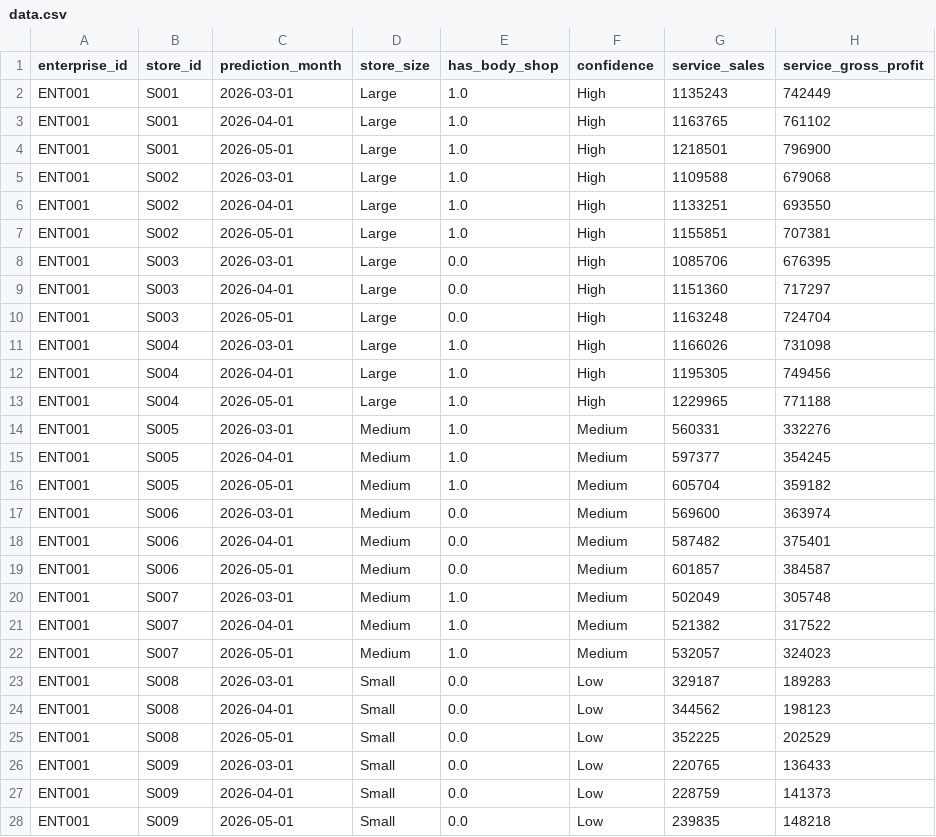
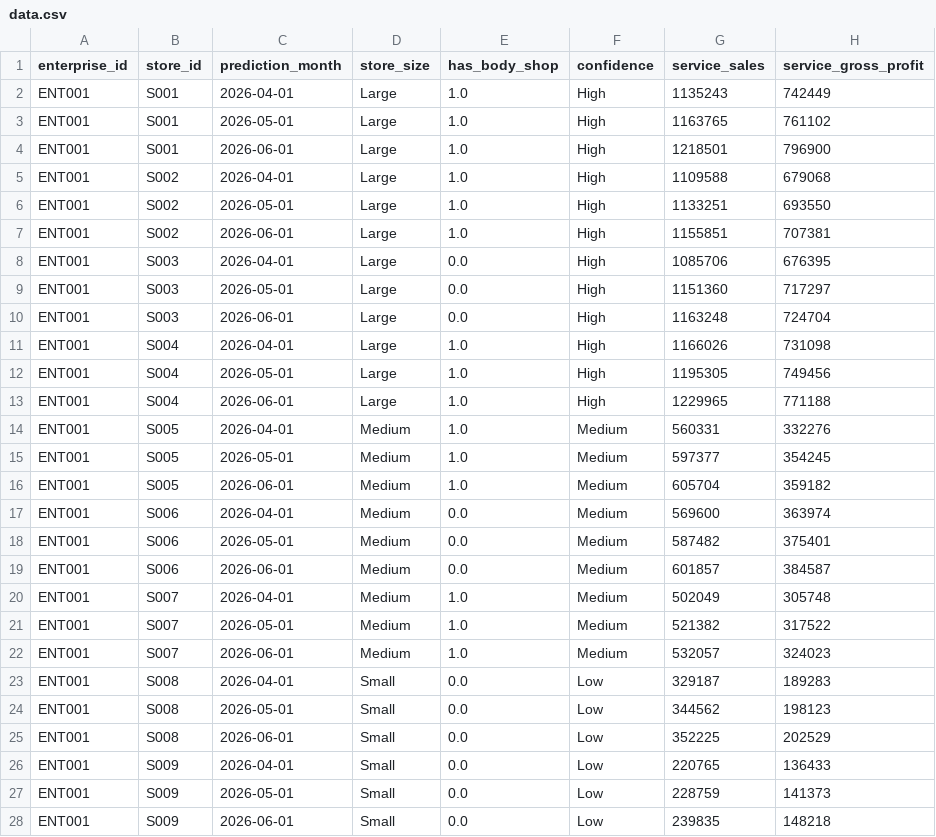
Before and after one commit to Lance-Dsilva/smartgoals-react, a CSV file: public/data/data.csv, drawn as a sheet; only a part is shown; the diff covers the shown part only; the diff names each change by its address in the sheet, - before the commit and + after, or states it on an @@ line.

Commit message:
Change prediction months to April/May/June 2026, all projected

```diff
--- a/public/data/data.csv
+++ b/public/data/data.csv
-C2 (prediction_month): 2026-03-01
+C2 (prediction_month): 2026-04-01
-C3 (prediction_month): 2026-04-01
+C3 (prediction_month): 2026-05-01
-C4 (prediction_month): 2026-05-01
+C4 (prediction_month): 2026-06-01
-C5 (prediction_month): 2026-03-01
+C5 (prediction_month): 2026-04-01
-C6 (prediction_month): 2026-04-01
+C6 (prediction_month): 2026-05-01
-C7 (prediction_month): 2026-05-01
+C7 (prediction_month): 2026-06-01
-C8 (prediction_month): 2026-03-01
+C8 (prediction_month): 2026-04-01
-C9 (prediction_month): 2026-04-01
+C9 (prediction_month): 2026-05-01
-C10 (prediction_month): 2026-05-01
+C10 (prediction_month): 2026-06-01
-C11 (prediction_month): 2026-03-01
+C11 (prediction_month): 2026-04-01
-C12 (prediction_month): 2026-04-01
+C12 (prediction_month): 2026-05-01
-C13 (prediction_month): 2026-05-01
+C13 (prediction_month): 2026-06-01
-C14 (prediction_month): 2026-03-01
+C14 (prediction_month): 2026-04-01
-C15 (prediction_month): 2026-04-01
+C15 (prediction_month): 2026-05-01
-C16 (prediction_month): 2026-05-01
+C16 (prediction_month): 2026-06-01
-C17 (prediction_month): 2026-03-01
+C17 (prediction_month): 2026-04-01
-C18 (prediction_month): 2026-04-01
+C18 (prediction_month): 2026-05-01
-C19 (prediction_month): 2026-05-01
+C19 (prediction_month): 2026-06-01
-C20 (prediction_month): 2026-03-01
+C20 (prediction_month): 2026-04-01
-C21 (prediction_month): 2026-04-01
+C21 (prediction_month): 2026-05-01
-C22 (prediction_month): 2026-05-01
+C22 (prediction_month): 2026-06-01
-C23 (prediction_month): 2026-03-01
+C23 (prediction_month): 2026-04-01
-C24 (prediction_month): 2026-04-01
+C24 (prediction_month): 2026-05-01
-C25 (prediction_month): 2026-05-01
+C25 (prediction_month): 2026-06-01
-C26 (prediction_month): 2026-03-01
+C26 (prediction_month): 2026-04-01
-C27 (prediction_month): 2026-04-01
+C27 (prediction_month): 2026-05-01
-C28 (prediction_month): 2026-05-01
+C28 (prediction_month): 2026-06-01
```
Also changed, not shown: 73 edited cells elsewhere in this file, 2 other files.
